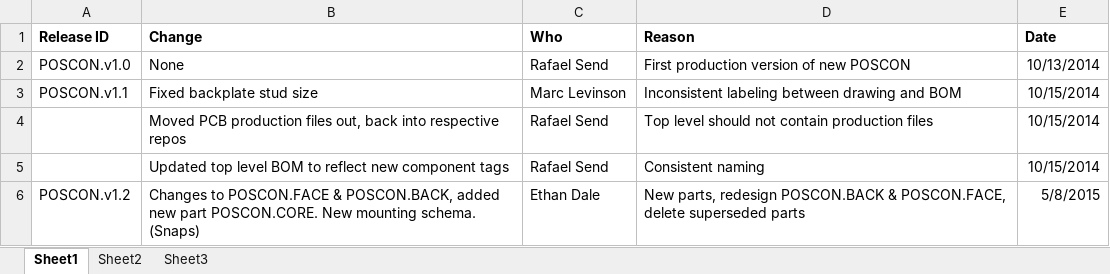
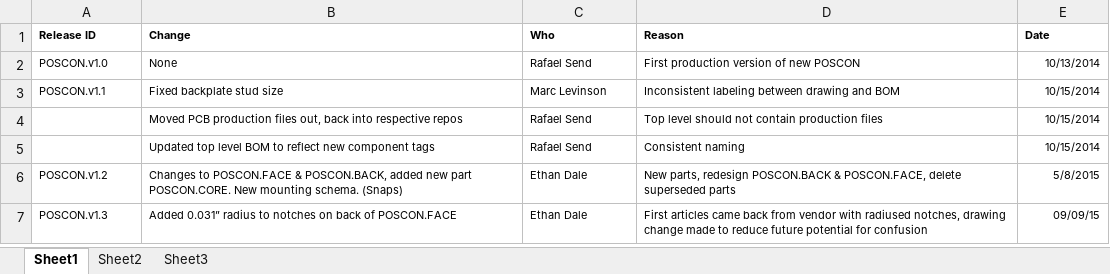
Before and after one commit to codeshelf/POSCON.MECH, an Excel workbook: POSCON.ECO.xlsx, sheet Sheet1, drawn as a sheet; values as stored, in another font and other column widths than the file's, no borders; the diff names each change by its address in the sheet, - before the commit and + after, or states it on an @@ line.

```diff
--- a/POSCON.ECO.xlsx (sheet Sheet1)
+++ b/POSCON.ECO.xlsx (sheet Sheet1)
@@ A1:E3 text size: smaller @@
@@ B4:E5 text size: smaller @@
@@ A6:E6 text size: smaller @@
+row 7: POSCON.v1.3 | Added 0.031” radius to notches on back of POSCON.FACE | Ethan Dale | First articles came back from vendor with radiused notches, drawing change made to reduce future potential for confusion | 09/09/15
```
Also changed, not shown: POSCON.MECH.BOM.xlsx, 6 other files.
